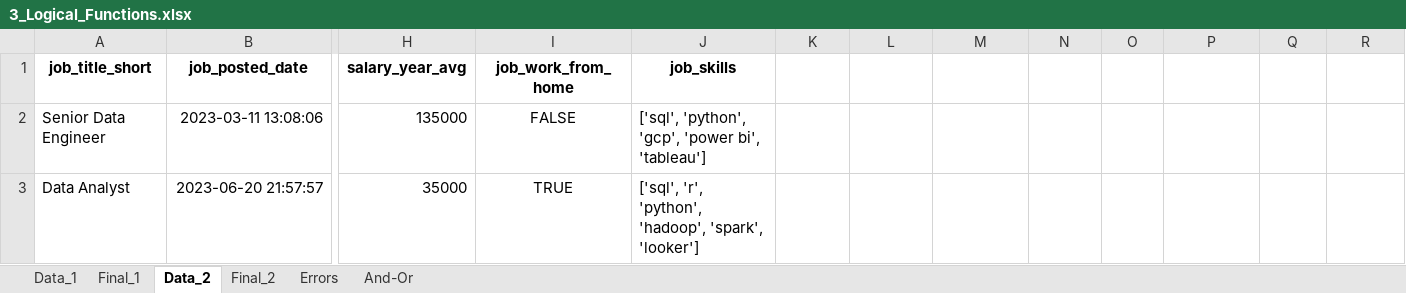
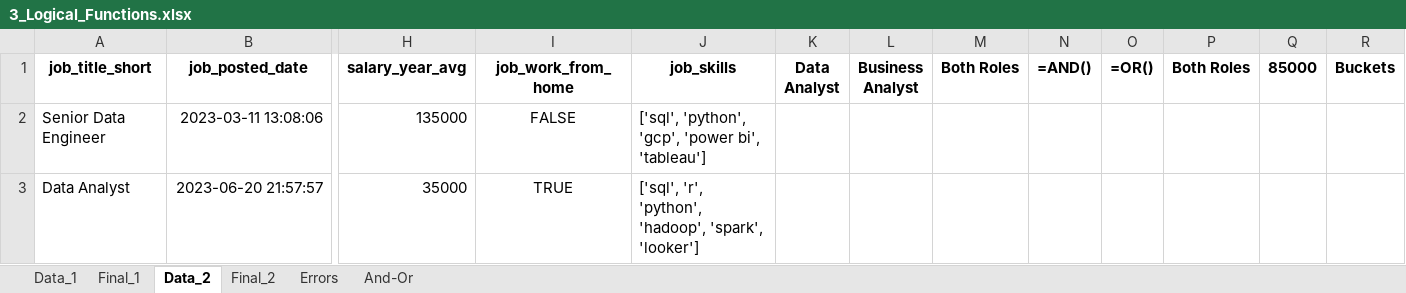
Before and after one commit to lukebarousse/Excel_Data_Analytics_Course, an Excel workbook: 2_Formulas_Functions/3_Logical_Functions.xlsx, sheet Data_2, drawn as a sheet; only a part is shown, gaps mark what is left out; values as stored, in another font and other column widths than the file's, no borders; 1 other sheet too large or unreadable and not compared; the diff names each change by its address in the sheet, - before the commit and + after, or states it on an @@ line.

Commit message:
Update 3_Logical_Functions.xlsx

```diff
--- a/2_Formulas_Functions/3_Logical_Functions.xlsx (sheet Data_2)
+++ b/2_Formulas_Functions/3_Logical_Functions.xlsx (sheet Data_2)
-K1: (empty)
+K1: Data Analyst
-L1: (empty)
+L1: Business Analyst
-M1: (empty)
+M1: Both Roles
-N1: (empty)
+N1: =AND()
-O1: (empty)
+O1: =OR()
-P1: (empty)
+P1: Both Roles
-Q1: (empty)
+Q1: 85000
-R1: (empty)
+R1: Buckets
```
